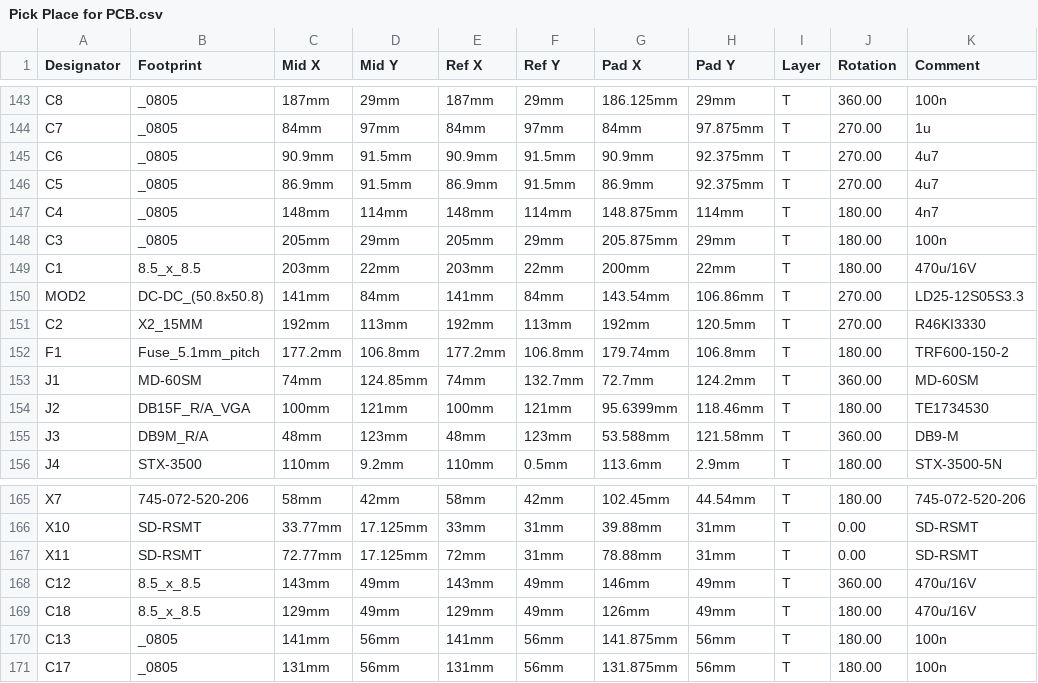
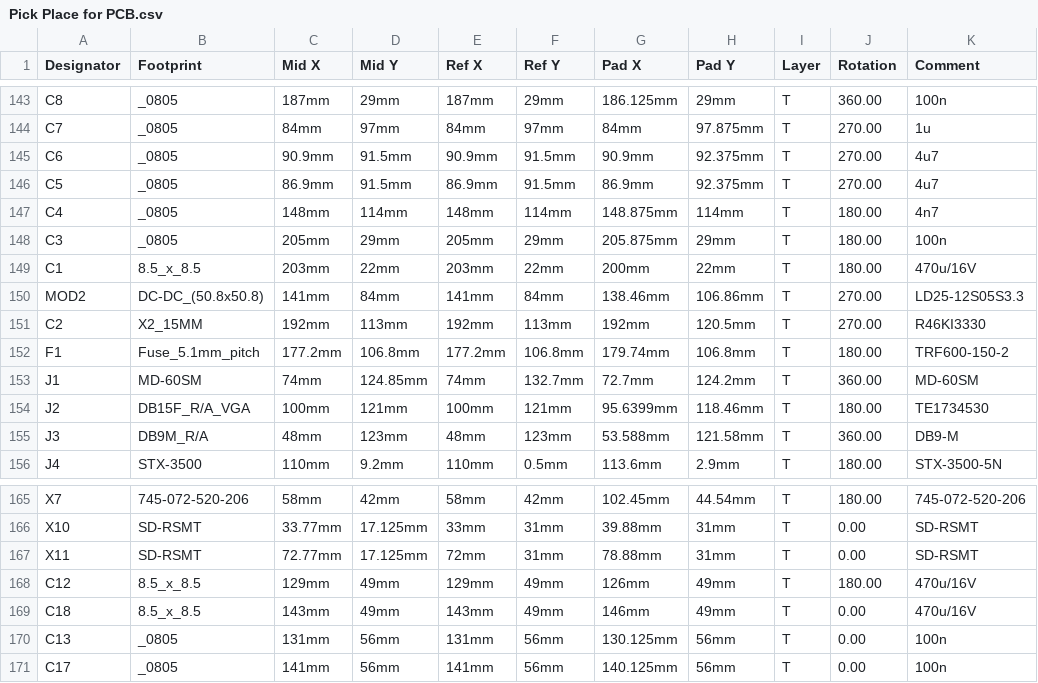
Before and after one commit to knivd/16z, a CSV file: manufacturing/ProjectOutputs/Pick Place for PCB.csv, drawn as a sheet; only a part is shown, gaps mark what is left out.

Commit message:
Corrected inverted footprint for the DC converter

```diff
--- a/manufacturing/ProjectOutputs/Pick Place for PCB.csv
+++ b/manufacturing/ProjectOutputs/Pick Place for PCB.csv
@@ -149,3 +149,3 @@
 "C1","8.5_x_8.5","203mm","22mm","203mm","22mm","200mm","22mm","T","180.00","470u/16V"
-"MOD2","DC-DC_(50.8x50.8)","141mm","84mm","141mm","84mm","143.54mm","106.86mm","T","270.00","LD25-12S05S3.3"
+"MOD2","DC-DC_(50.8x50.8)","141mm","84mm","141mm","84mm","138.46mm","106.86mm","T","270.00","LD25-12S05S3.3"
 "C2","X2_15MM","192mm","113mm","192mm","113mm","192mm","120.5mm","T","270.00","R46KI3330"
@@ -167,5 +167,5 @@
 "X11","SD-RSMT","72.77mm","17.125mm","72mm","31mm","78.88mm","31mm","T","0.00","SD-RSMT"
-"C12","8.5_x_8.5","143mm","49mm","143mm","49mm","146mm","49mm","T","360.00","470u/16V"
-"C18","8.5_x_8.5","129mm","49mm","129mm","49mm","126mm","49mm","T","180.00","470u/16V"
-"C13","_0805","141mm","56mm","141mm","56mm","141.875mm","56mm","T","180.00","100n"
-"C17","_0805","131mm","56mm","131mm","56mm","131.875mm","56mm","T","180.00","100n"
+"C12","8.5_x_8.5","129mm","49mm","129mm","49mm","126mm","49mm","T","180.00","470u/16V"
+"C18","8.5_x_8.5","143mm","49mm","143mm","49mm","146mm","49mm","T","0.00","470u/16V"
+"C13","_0805","131mm","56mm","131mm","56mm","130.125mm","56mm","T","0.00","100n"
+"C17","_0805","141mm","56mm","141mm","56mm","140.125mm","56mm","T","0.00","100n"
```
Also changed, not shown: 31 other files.
